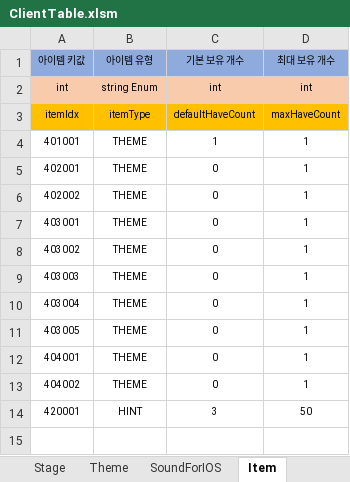
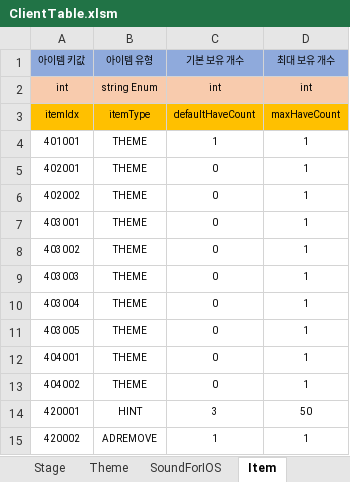
Before and after one commit to mongsul/hidden_Game, an Excel workbook: ClientTable/ClientTable.xlsm, sheet Item, drawn as a sheet; values as stored, in another font and other column widths than the file's, no borders; charts and pictures not drawn; the diff names each change by its address in the sheet, - before the commit and + after, or states it on an @@ line.

```diff
--- a/ClientTable/ClientTable.xlsm (sheet Item)
+++ b/ClientTable/ClientTable.xlsm (sheet Item)
+row 15: 420002 | ADREMOVE | 1 | 1
```
Also changed, not shown: sheet Product, sheet ClientBaseOption, charts or pictures, ClientTable/LanguageTable.xlsm, 53 other files.
